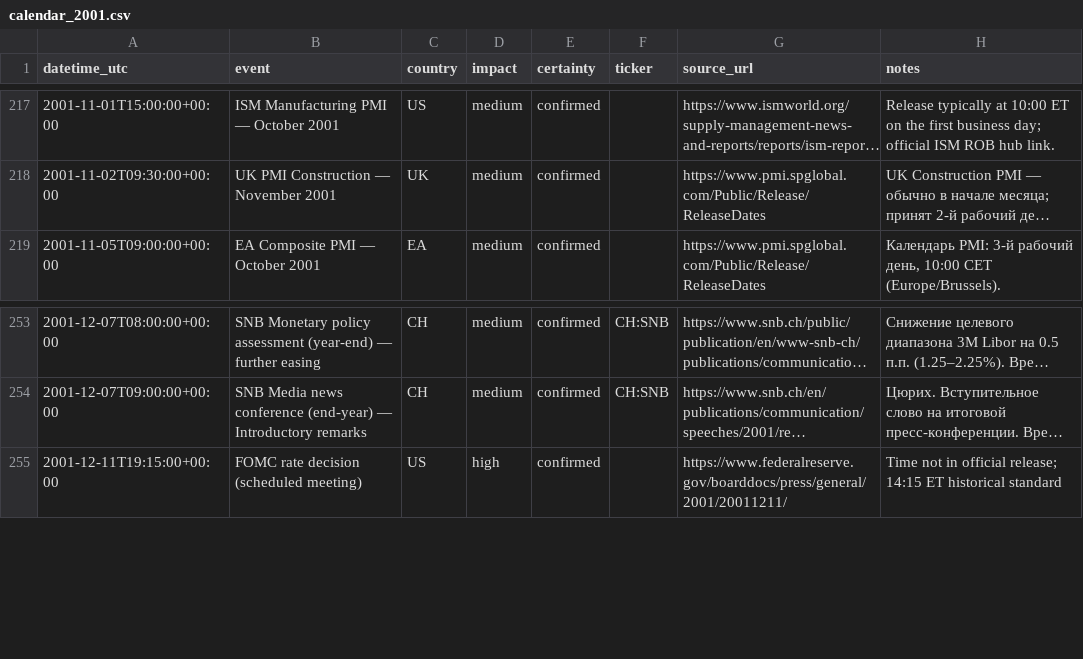
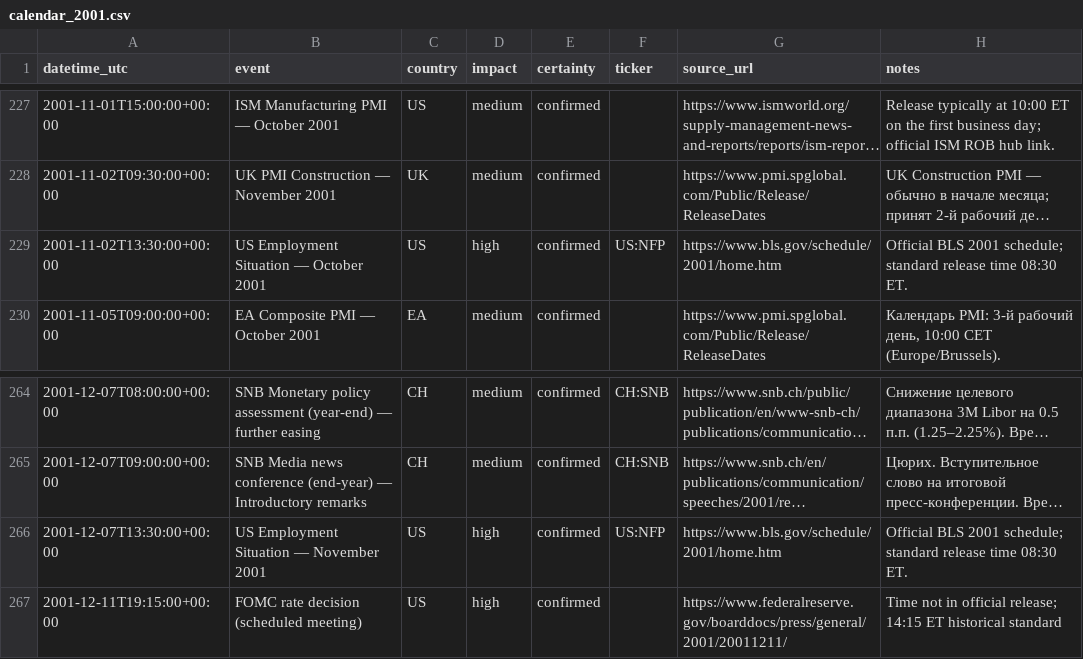
Before and after one commit to rleydev/euro-macromechanica-backtest, a CSV file: economic_calendar/calendar_2001/calendar_2001.csv, drawn as a sheet; only a part is shown, gaps mark what is left out; long unchanged cells end in …; the diff covers the shown part only; the diff names each change by its address in the sheet, - before the commit and + after, or states it on an @@ line.

```diff
--- a/economic_calendar/calendar_2001/calendar_2001.csv
+++ b/economic_calendar/calendar_2001/calendar_2001.csv
+row 229: 2001-11-02T13:30:00+00:00 | US Employment Situation — October 2001 | US | high | confirmed | US:NFP | https://www.bls.gov/schedule/2001/home.htm | Official BLS 2001 schedule; standard release time 08:30 ET.
+row 266: 2001-12-07T13:30:00+00:00 | US Employment Situation — November 2001 | US | high | confirmed | US:NFP | https://www.bls.gov/schedule/2001/home.htm | Official BLS 2001 schedule; standard release time 08:30 ET.
```
Also changed, not shown: 10 added rows elsewhere in this file, 10 other files.
